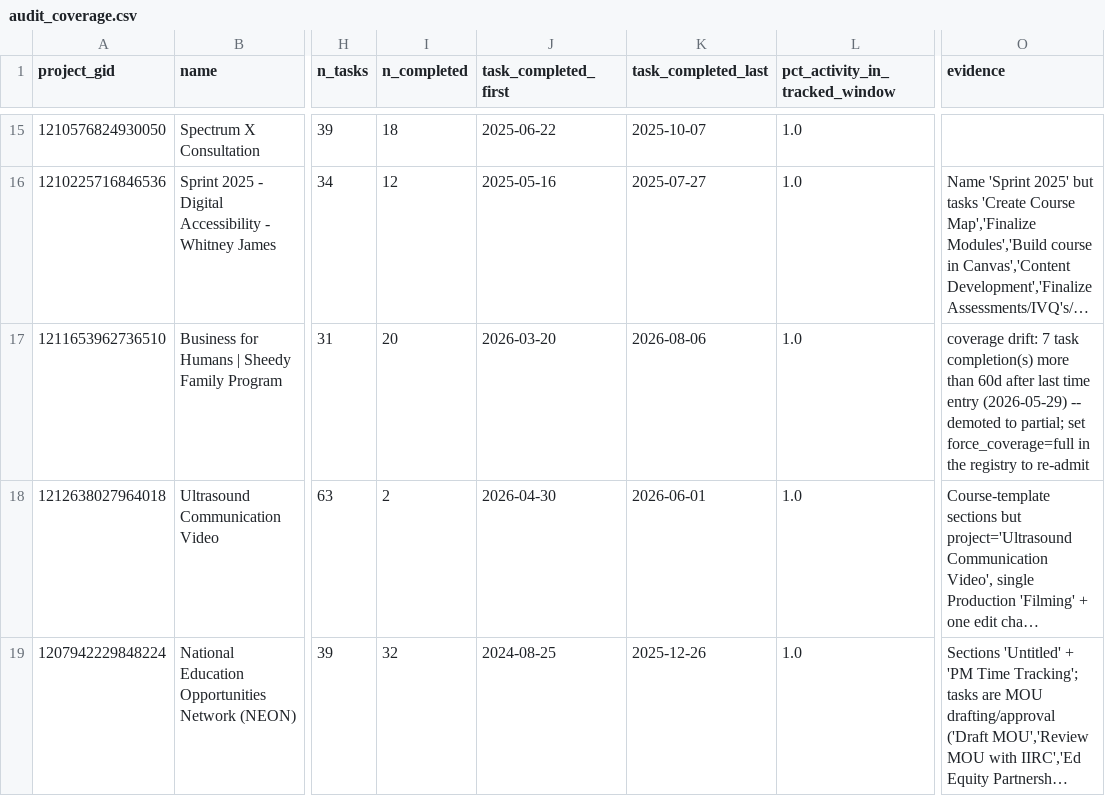
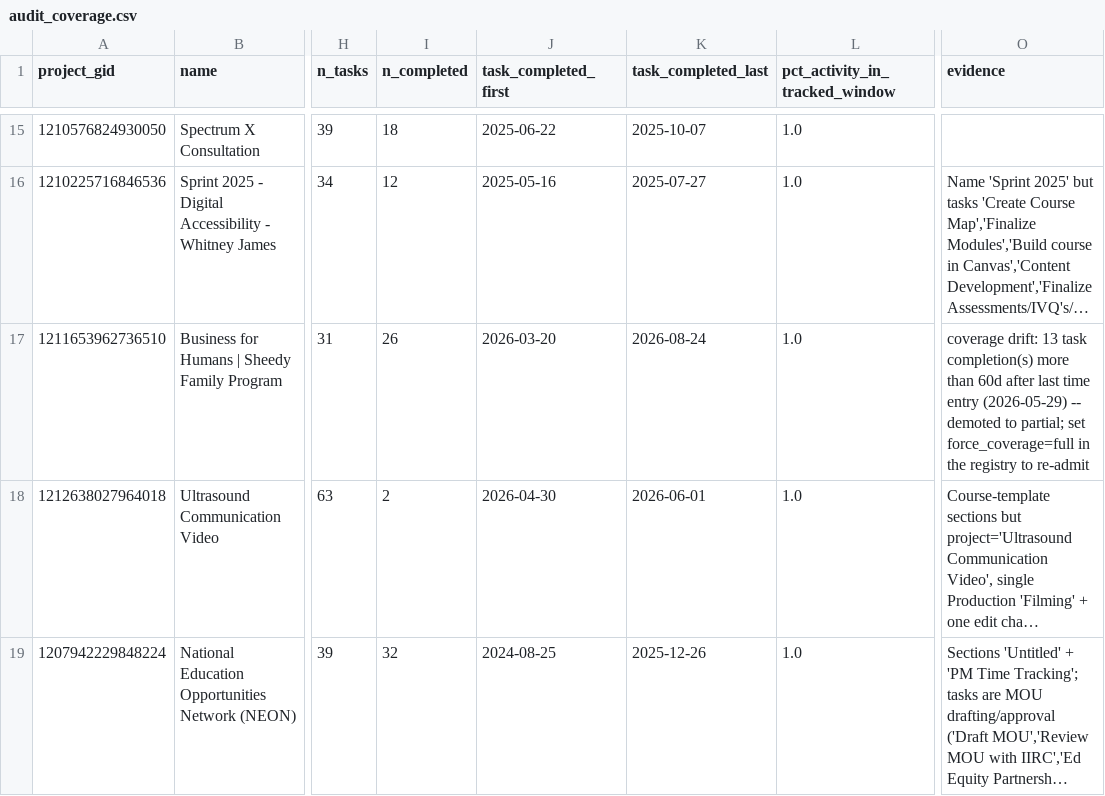
Before and after one commit to ND-Learning/FacultyOnboardingGuide, a CSV file: data_all/derived/audit_coverage.csv, drawn as a sheet; only a part is shown, gaps mark what is left out; long unchanged cells end in …; the diff names each change by its address in the sheet, - before the commit and + after, or states it on an @@ line.

```diff
--- a/data_all/derived/audit_coverage.csv
+++ b/data_all/derived/audit_coverage.csv
-I17 (n_completed): 20
+I17 (n_completed): 26
-K17 (task_completed_last): 2026-08-06
+K17 (task_completed_last): 2026-08-24
-O17 (evidence): coverage drift: 7 task completion(s)…
+O17 (evidence): coverage drift: 13 task completion(s)…
```
Also changed, not shown: data_all/derived/calendar_spans.csv, data_all/phase_summary.csv, 16 other files.
